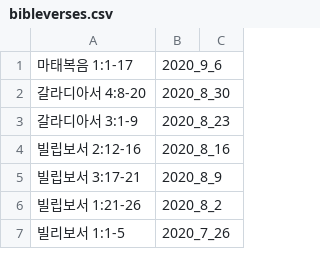
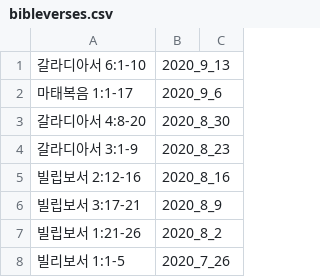
Before and after one commit to petercpark/Holy-People-Church, a CSV file: sermons/bibleverses.csv, drawn as a sheet; only a part is shown.

Commit message:
Update bibleverses.csv

```diff
--- a/sermons/bibleverses.csv
+++ b/sermons/bibleverses.csv
@@ -1 +1,2 @@
+갈라디아서 6:1-10,2020_9_13
 마태복음 1:1-17,2020_9_6
```
